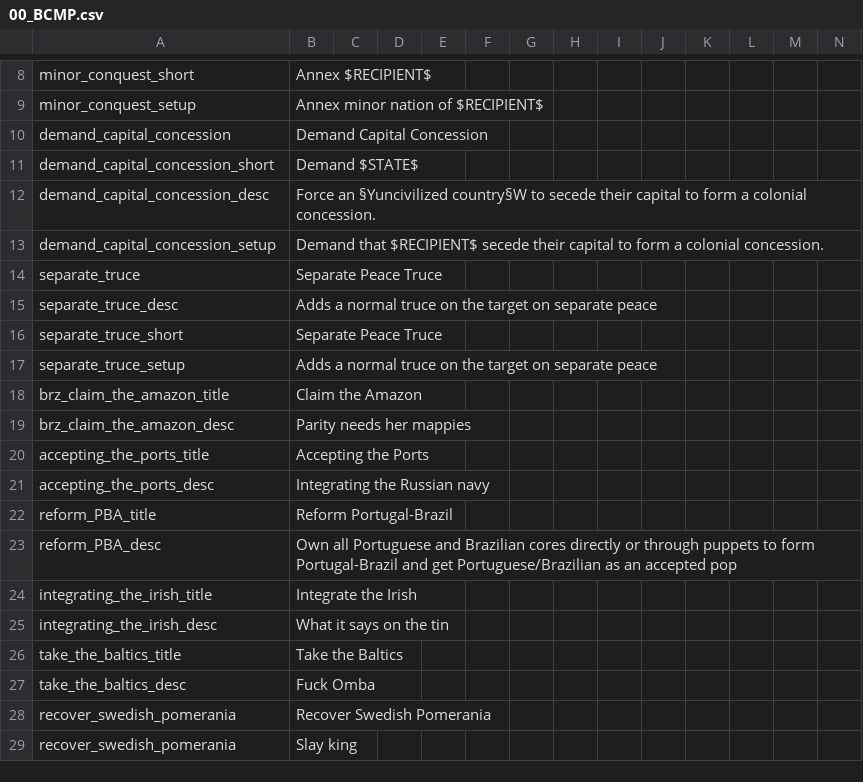
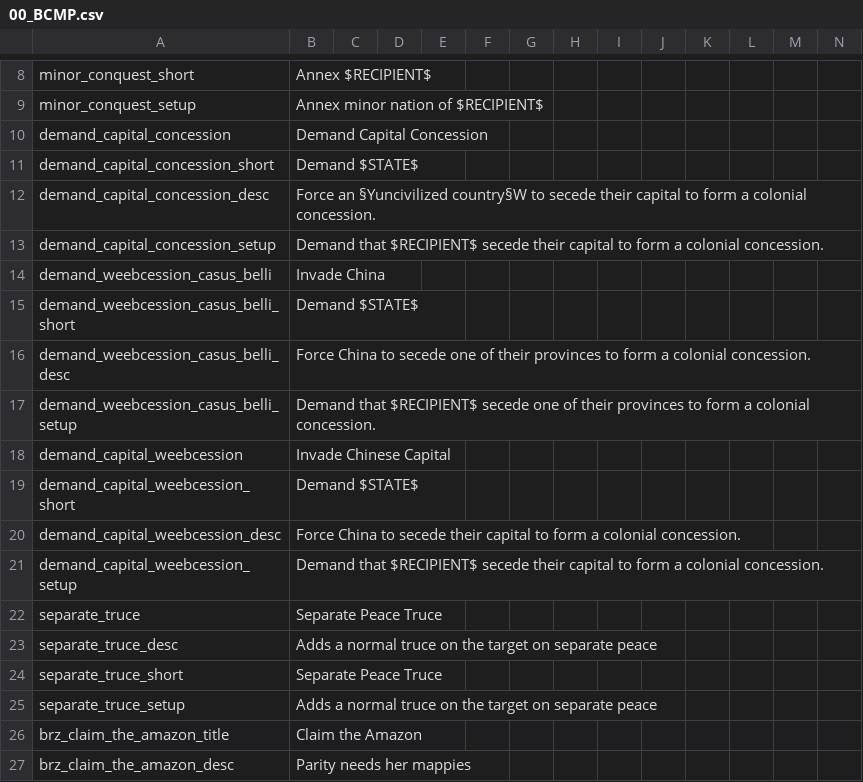
Before and after one commit to Robespeer/Basement-Cartographers-MP, a CSV file: localisation/00_BCMP.csv, drawn as a sheet; only a part is shown, gaps mark what is left out; the shorter side is filled out with more unchanged rows; rows hold the shown columns only; the diff names each change by its address in the sheet, - before the commit and + after, or states it on an @@ line.

Commit message:
Locs for Invade China CBs

```diff
--- a/localisation/00_BCMP.csv
+++ b/localisation/00_BCMP.csv
+row 14: demand_weebcession_casus_belli | Invade China
+row 15: demand_weebcession_casus_belli_short | Demand $STATE$
+row 16: demand_weebcession_casus_belli_desc | Force China to secede one of their provinces to form a colonial concession.
+row 17: demand_weebcession_casus_belli_setup | Demand that $RECIPIENT$ secede one of their provinces to form a colonial concession.
+row 18: demand_capital_weebcession | Invade Chinese Capital
+row 19: demand_capital_weebcession_short | Demand $STATE$
+row 20: demand_capital_weebcession_desc | Force China to secede their capital to form a colonial concession.
+row 21: demand_capital_weebcession_setup | Demand that $RECIPIENT$ secede their capital to form a colonial concession.
```
